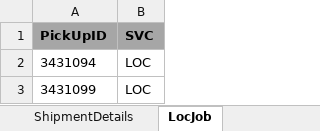
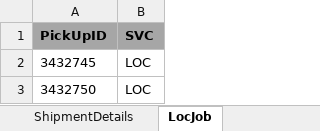
Before and after one commit to RavinaSamyak01/RTE, an Excel workbook: RTE/src/main/resources/RTE_STG.xlsx, sheet LocJob, drawn as a sheet; values as stored, in another font and other column widths than the file's, no borders; the diff names each change by its address in the sheet, - before the commit and + after, or states it on an @@ line.

```diff
--- a/RTE/src/main/resources/RTE_STG.xlsx (sheet LocJob)
+++ b/RTE/src/main/resources/RTE_STG.xlsx (sheet LocJob)
-A2 (PickUpID): 3431094
+A2 (PickUpID): 3432745
-A3 (PickUpID): 3431099
+A3 (PickUpID): 3432750
```
Also changed, not shown: sheet OneToMany, sheet SearchRTE, sheet ManyToOne, sheet ManyToMany, sheet RTECreation, sheet RouteDetail, 3 more sheets, 13 other files.
